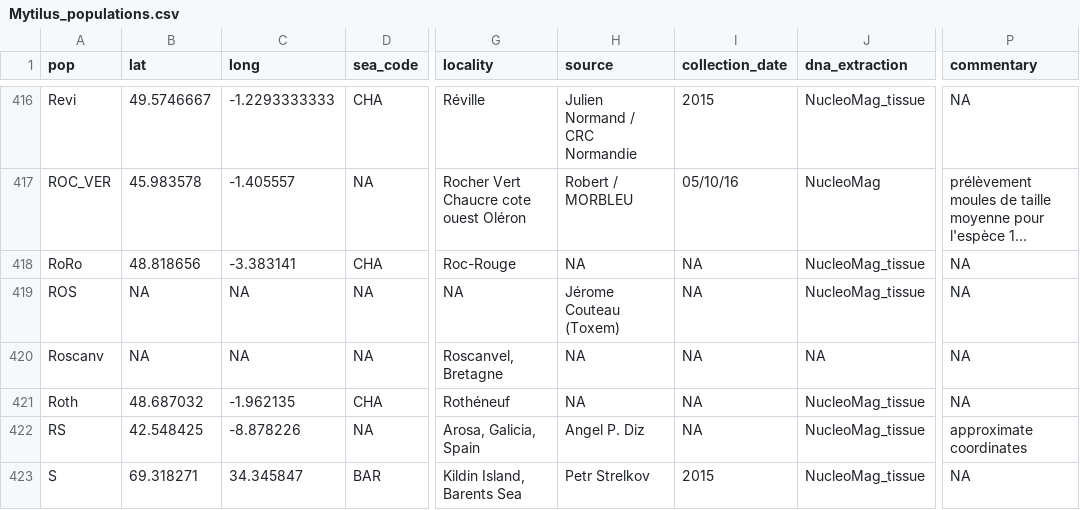
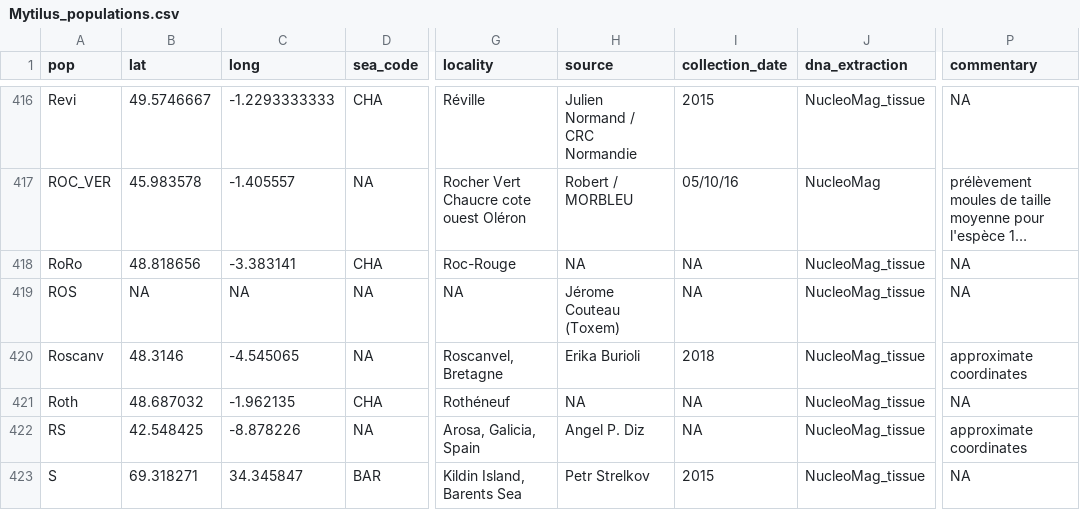
Before and after one commit to alxsimon/Database_Mytilus, a CSV file: Mytilus_populations.csv, drawn as a sheet; only a part is shown, gaps mark what is left out; long unchanged cells end in …; the diff names each change by its address in the sheet, - before the commit and + after, or states it on an @@ line.

Commit message:
Add approximate coordinates for Roscanv population by Erika Burioli

```diff
--- a/Mytilus_populations.csv
+++ b/Mytilus_populations.csv
-B420 (lat): NA
+B420 (lat): 48.3146
-C420 (long): NA
+C420 (long): -4.545065
-H420 (source): NA
+H420 (source): Erika Burioli
-I420 (collection_date): NA
+I420 (collection_date): 2018
-J420 (dna_extraction): NA
+J420 (dna_extraction): NucleoMag_tissue
-P420 (commentary): NA
+P420 (commentary): approximate coordinates
```
